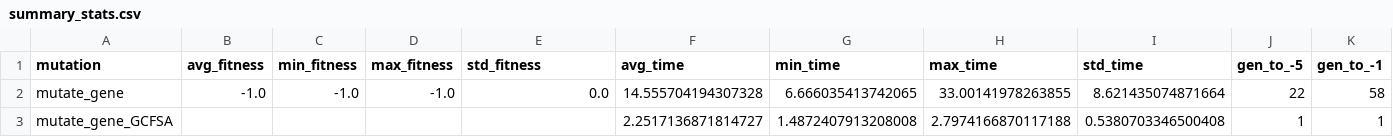
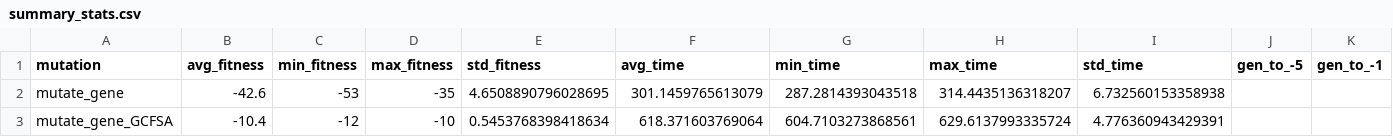
Before and after one commit to Christian74D/Timetablo, a CSV file: outputs/mutation/summary_stats.csv, drawn as a sheet; only a part is shown; the diff covers the shown part only; the diff names each change by its address in the sheet, - before the commit and + after, or states it on an @@ line.

```diff
--- a/outputs/mutation/summary_stats.csv
+++ b/outputs/mutation/summary_stats.csv
-B2 (avg_fitness): -1.0
+B2 (avg_fitness): -42.6
-C2 (min_fitness): -1.0
+C2 (min_fitness): -53
-D2 (max_fitness): -1.0
+D2 (max_fitness): -35
-E2 (std_fitness): 0.0
+E2 (std_fitness): 4.6508890796028695
-F2 (avg_time): 14.555704194307328
+F2 (avg_time): 301.1459765613079
-G2 (min_time): 6.666035413742065
+G2 (min_time): 287.2814393043518
-H2 (max_time): 33.00141978263855
+H2 (max_time): 314.4435136318207
-I2 (std_time): 8.621435074871664
+I2 (std_time): 6.732560153358938
-J2 (gen_to_-5): 22
+J2 (gen_to_-5): (empty)
-K2 (gen_to_-1): 58
+K2 (gen_to_-1): (empty)
-B3 (avg_fitness): (empty)
+B3 (avg_fitness): -10.4
-C3 (min_fitness): (empty)
+C3 (min_fitness): -12
-D3 (max_fitness): (empty)
+D3 (max_fitness): -10
-E3 (std_fitness): (empty)
+E3 (std_fitness): 0.5453768398418634
-F3 (avg_time): 2.2517136871814727
+F3 (avg_time): 618.371603769064
-G3 (min_time): 1.4872407913208008
+G3 (min_time): 604.7103273868561
-H3 (max_time): 2.7974166870117188
+H3 (max_time): 629.6137993335724
-I3 (std_time): 0.5380703346500408
+I3 (std_time): 4.776360943429391
-J3 (gen_to_-5): 1
+J3 (gen_to_-5): (empty)
-K3 (gen_to_-1): 1
+K3 (gen_to_-1): (empty)
```
Also changed, not shown: 6 edited cells elsewhere in this file, 13 other files.
